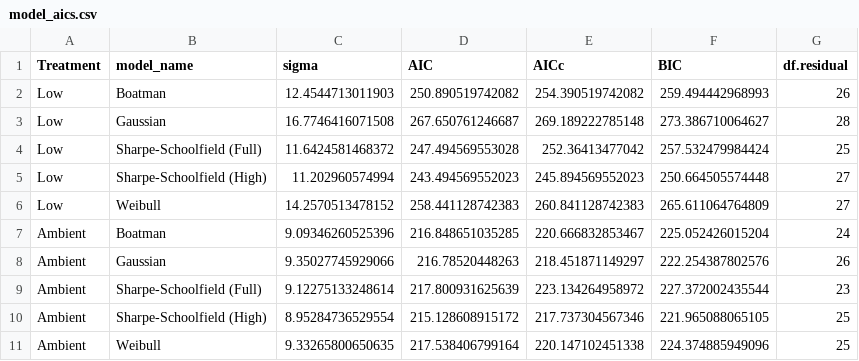
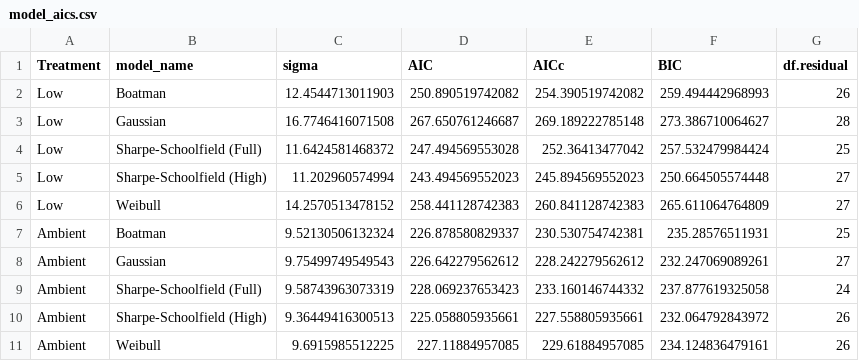
Before and after one commit to ROBD1005/Chapter_1_Experiment, a CSV file: Script/model_aics.csv, drawn as a sheet; removed rows and columns are numbered as before the commit, all else as after; the diff names each change by its address in the sheet, - before the commit and + after, or states it on an @@ line.

```diff
--- a/Script/model_aics.csv
+++ b/Script/model_aics.csv
-row 7: Ambient | Boatman | 9.09346260525396 | 216.848651035285 | 220.666832853467 | 225.052426015204 | 24
-row 8: Ambient | Gaussian | 9.35027745929066 | 216.78520448263 | 218.451871149297 | 222.254387802576 | 26
-row 9: Ambient | Sharpe-Schoolfield (Full) | 9.12275133248614 | 217.800931625639 | 223.134264958972 | 227.372002435544 | 23
-row 10: Ambient | Sharpe-Schoolfield (High) | 8.95284736529554 | 215.128608915172 | 217.737304567346 | 221.965088065105 | 25
-row 11: Ambient | Weibull | 9.33265800650635 | 217.538406799164 | 220.147102451338 | 224.374885949096 | 25
+row 7: Ambient | Boatman | 9.52130506132324 | 226.878580829337 | 230.530754742381 | 235.28576511931 | 25
+row 8: Ambient | Gaussian | 9.75499749549543 | 226.642279562612 | 228.242279562612 | 232.247069089261 | 27
+row 9: Ambient | Sharpe-Schoolfield (Full) | 9.58743963073319 | 228.069237653423 | 233.160146744332 | 237.877619325058 | 24
+row 10: Ambient | Sharpe-Schoolfield (High) | 9.36449416300513 | 225.058805935661 | 227.558805935661 | 232.064792843972 | 26
+row 11: Ambient | Weibull | 9.6915985512225 | 227.11884957085 | 229.61884957085 | 234.124836479161 | 26
```
Also changed, not shown: 26 other files.
